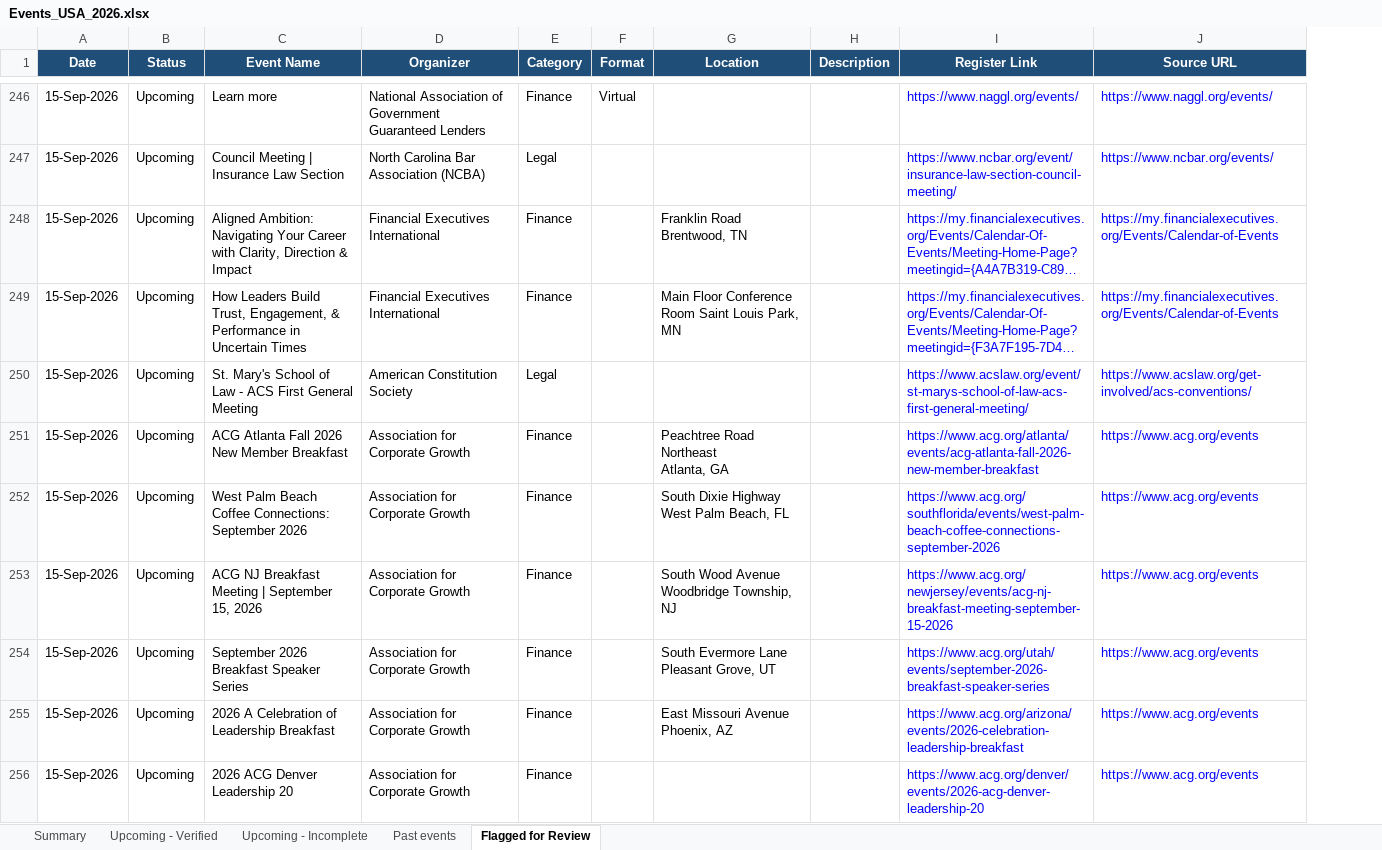
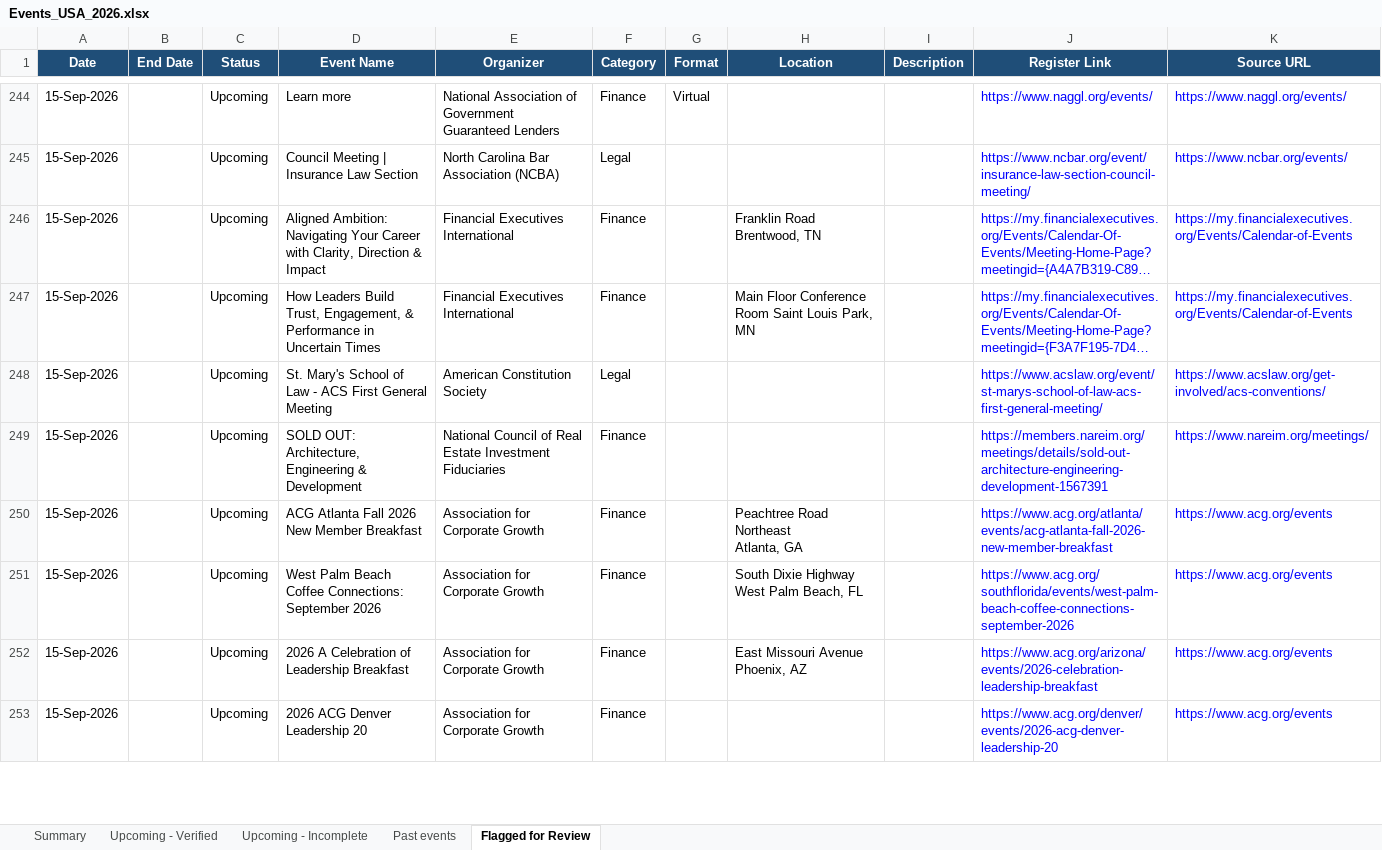
Before and after one commit to marketing-m2k/Expertly_events, an Excel workbook: output/Events_USA_2026.xlsx, sheet Flagged for Review, drawn as a sheet; only a part is shown, gaps mark what is left out; long unchanged cells end in …; values as stored, in another font and other column widths than the file's, no borders; table styles not drawn; removed rows and columns are numbered as before the commit, all else as after; ↵ is a line break in a cell; the diff covers the shown part only; the diff names each change by its address in the sheet, - before the commit and + after, or states it on an @@ line.

Commit message:
Add End Date column; fix multi-day date-range misparses
User-reported bug: "12 DAYS TRANSFER PRICING & INTERNATIONAL TAXATION
SERIES - 1st to 18th September, 2026" was landing in Upcoming - Incomplete
despite having a complete date. Root cause: splitting on the word "to"
kept everything before it as the start-date candidate, including leading
junk text ("12 DAYS ... - 1st") -- dateutil's fuzzy parser then grabbed
the unrelated "12" as a month, producing a wrong date instead of raising,
and has_day_precision() couldn't tell the difference.

date_utils.py:
- New parse_event_date_range() returns (start, end) instead of just start,
  refactored to share a _parse_candidate() core with parse_event_date().
- _range_bounds() replaces _range_start_candidate(): returns both halves
  of a range, handling day-to-day-month-year forms (new, anchored on the
  bare day immediately before "to", ignoring any leading junk) and
  month-day-day forms (new, "May 5-6, 2026" -- the end half was
  previously losing its month, e.g. producing "June 7" from a bare
  "6, 2026" with the month backfilled from `today` instead of "May").

clean_events.py / excel_writer.py:
- New FINAL_COLUMNS (Date, End Date, Status, ...) for the cleaned output
  workbooks only -- raw scraped workbooks are untouched, still just one
  Date column. format_sheet() now takes an optional columns list instead
  of hardcoding COLUMNS.
- A multi-day event gets its End Date populated; a one-day event leaves it
  blank rather than repeating the same date.

Regenerated both final workbooks. India: several previously-Incomplete
multi-day events (e.g. two Transfer Pricing courses) now correctly show
in Upcoming - Verified with a Date/End Date pair.

```diff
--- a/output/Events_USA_2026.xlsx (sheet Flagged for Review)
+++ b/output/Events_USA_2026.xlsx (sheet Flagged for Review)
+column B (End Date), empty
+row 249: 15-Sep-2026 |  | Upcoming | SOLD OUT: Architecture, Engineering & Development | National Council of Real Estate Investment Fiduciaries | Finance |  |  |  | https://members.nareim.org/meetings/details/sold-out-architecture-engineering-development-1567391 | https://www.nareim.org/meetings/
-row 253: 15-Sep-2026 | Upcoming | ACG NJ Breakfast Meeting | September 15, 2026 | Association for Corporate Growth | Finance |  | South Wood Avenue ↵ Woodbridge Township, NJ |  | https://www.acg.org/newjersey/events/acg-nj-breakfast-meeting-september-15-2026 | https://www.acg.org/events
-row 254: 15-Sep-2026 | Upcoming | September 2026 Breakfast Speaker Series | Association for Corporate Growth | Finance |  | South Evermore Lane ↵ Pleasant Grove, UT |  | https://www.acg.org/utah/events/september-2026-breakfast-speaker-series | https://www.acg.org/events
```
Also changed, not shown: 21 added rows and 31 removed rows elsewhere in this sheet, sheet Upcoming - Verified, sheet Summary, sheet Upcoming - Incomplete, sheet Past events, output/Events_2026.xlsx, 3 other files.
